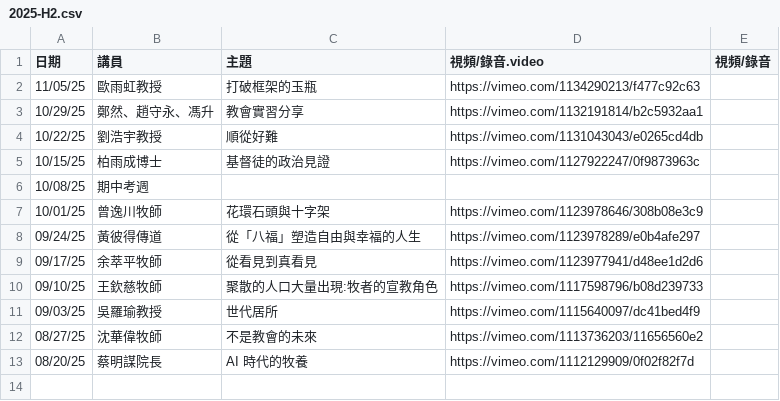
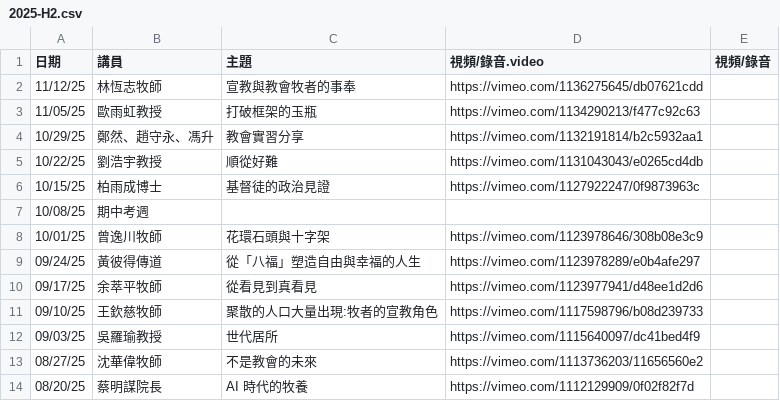
Before and after one commit to cwts-edu/cwts-web, a CSV file: src/content/csv/assembly/2025-H2.csv, drawn as a sheet; the diff names each change by its address in the sheet, - before the commit and + after, or states it on an @@ line.

Commit message:
Update Assembly files
Update Assembly files with video link

```diff
--- a/src/content/csv/assembly/2025-H2.csv
+++ b/src/content/csv/assembly/2025-H2.csv
+row 2: 11/12/25 | 林恆志牧師 | 宣教與教會牧者的事奉 | https://vimeo.com/1136275645/db07621cdd
```
Also changed, not shown: 1 other file.
